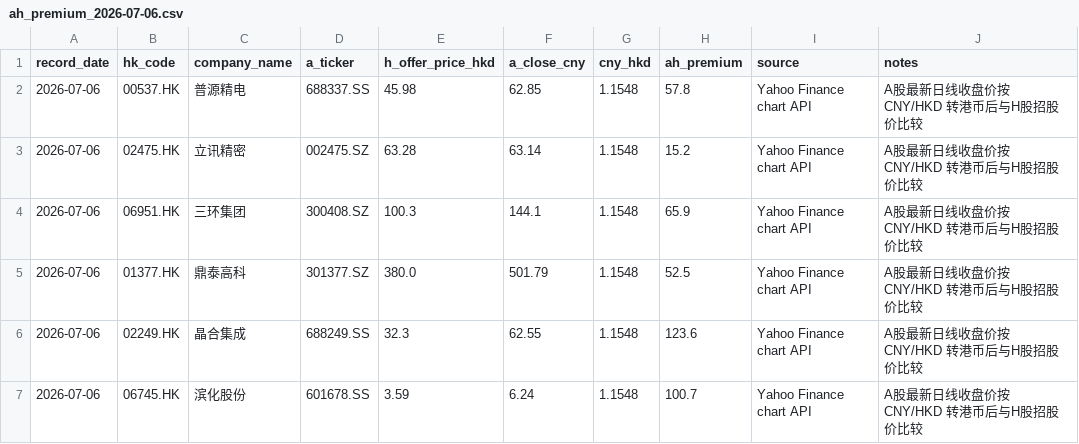
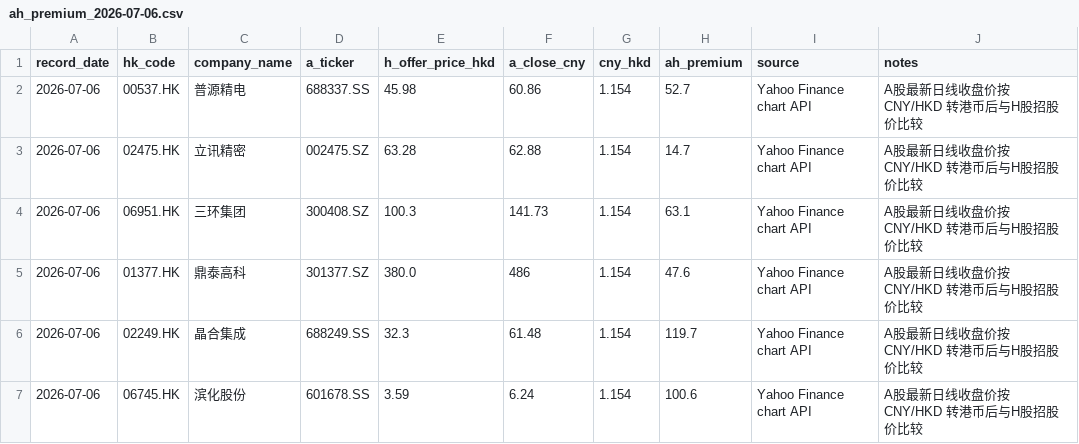
Before and after one commit to Equity-research/Equity-research-Hong-Kong-stocks-v2, a CSV file: data/ah_premium_2026-07-06.csv, drawn as a sheet.

```diff
--- a/data/ah_premium_2026-07-06.csv
+++ b/data/ah_premium_2026-07-06.csv
@@ -1,7 +1,7 @@
 record_date,hk_code,company_name,a_ticker,h_offer_price_hkd,a_close_cny,cny_hkd,ah_premium,source,notes
-2026-07-06,00537.HK,普源精电,688337.SS,45.98,62.85,1.1548,57.8,Yahoo Finance chart API,A股最新日线收盘价按 CNY/HKD 转港币后与H股招股价比较
-2026-07-06,02475.HK,立讯精密,002475.SZ,63.28,63.14,1.1548,15.2,Yahoo Finance chart API,A股最新日线收盘价按 CNY/HKD 转港币后与H股招股价比较
-2026-07-06,06951.HK,三环集团,300408.SZ,100.3,144.1,1.1548,65.9,Yahoo Finance chart API,A股最新日线收盘价按 CNY/HKD 转港币后与H股招股价比较
-2026-07-06,01377.HK,鼎泰高科,301377.SZ,380.0,501.79,1.1548,52.5,Yahoo Finance chart API,A股最新日线收盘价按 CNY/HKD 转港币后与H股招股价比较
-2026-07-06,02249.HK,晶合集成,688249.SS,32.3,62.55,1.1548,123.6,Yahoo Finance chart API,A股最新日线收盘价按 CNY/HKD 转港币后与H股招股价比较
-2026-07-06,06745.HK,滨化股份,601678.SS,3.59,6.24,1.1548,100.7,Yahoo Finance chart API,A股最新日线收盘价按 CNY/HKD 转港币后与H股招股价比较
+2026-07-06,00537.HK,普源精电,688337.SS,45.98,60.86,1.154,52.7,Yahoo Finance chart API,A股最新日线收盘价按 CNY/HKD 转港币后与H股招股价比较
+2026-07-06,02475.HK,立讯精密,002475.SZ,63.28,62.88,1.154,14.7,Yahoo Finance chart API,A股最新日线收盘价按 CNY/HKD 转港币后与H股招股价比较
+2026-07-06,06951.HK,三环集团,300408.SZ,100.3,141.73,1.154,63.1,Yahoo Finance chart API,A股最新日线收盘价按 CNY/HKD 转港币后与H股招股价比较
+2026-07-06,01377.HK,鼎泰高科,301377.SZ,380.0,486,1.154,47.6,Yahoo Finance chart API,A股最新日线收盘价按 CNY/HKD 转港币后与H股招股价比较
+2026-07-06,02249.HK,晶合集成,688249.SS,32.3,61.48,1.154,119.7,Yahoo Finance chart API,A股最新日线收盘价按 CNY/HKD 转港币后与H股招股价比较
+2026-07-06,06745.HK,滨化股份,601678.SS,3.59,6.24,1.154,100.6,Yahoo Finance chart API,A股最新日线收盘价按 CNY/HKD 转港币后与H股招股价比较
```
Also changed, not shown: data/ipo_subscription_2026-07-06.csv, 5 other files.
